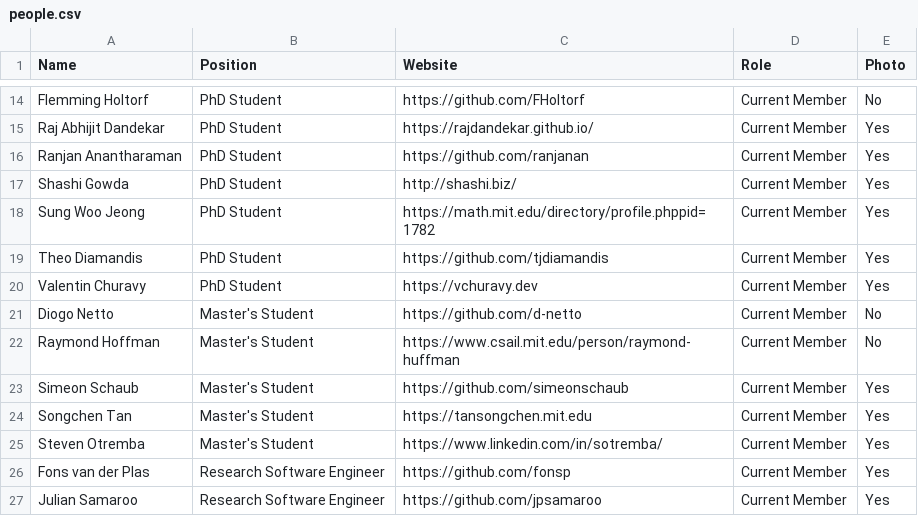
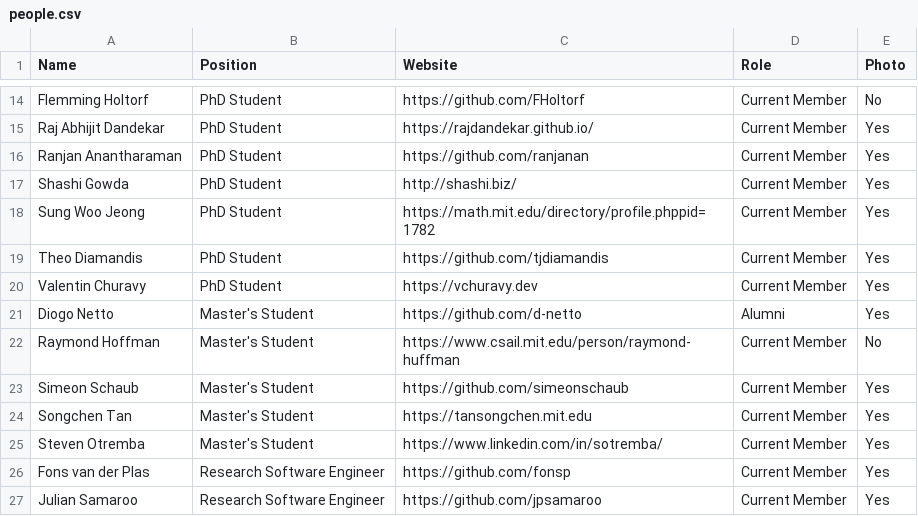
Before and after one commit to JuliaLabs/julialabs.github.io, a CSV file: _assets/people.csv, drawn as a sheet; only a part is shown, gaps mark what is left out.

Commit message:
Fix Diogo status

```diff
--- a/_assets/people.csv
+++ b/_assets/people.csv
@@ -20,3 +20,3 @@ Theo Diamandis,PhD Student,https://github.com/tjdiamandis,Current Member,Yes
 Valentin Churavy,PhD Student,https://vchuravy.dev,Current Member,Yes
-Diogo Netto,Master's Student,https://github.com/d-netto,Current Member,No
+Diogo Netto,Master's Student,https://github.com/d-netto,Alumni,Yes
 Raymond Hoffman,Master's Student,https://www.csail.mit.edu/person/raymond-huffman,Current Member,No
```
